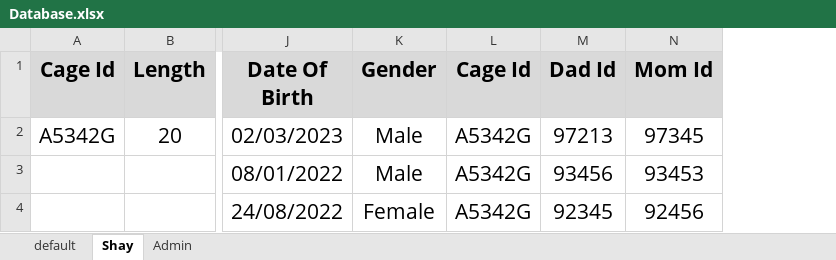
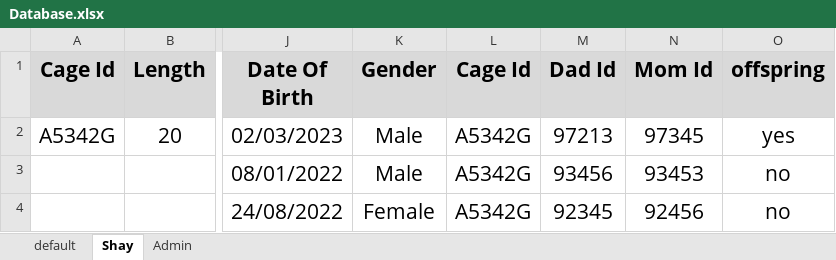
Before and after one commit to Shayhha/ProjectTesting, an Excel workbook: ProjectTesting/Excel/Database.xlsx, sheet Shay, drawn as a sheet; only a part is shown, gaps mark what is left out; values as stored, in another font and other column widths than the file's, no borders; the diff names each change by its address in the sheet, - before the commit and + after, or states it on an @@ line.

Commit message:
adding a way to destinguish between adults and offsprings

```diff
--- a/ProjectTesting/Excel/Database.xlsx (sheet Shay)
+++ b/ProjectTesting/Excel/Database.xlsx (sheet Shay)
+column O (offspring), rows 2-4: yes | no | no
```
Also changed, not shown: 2 other files.
